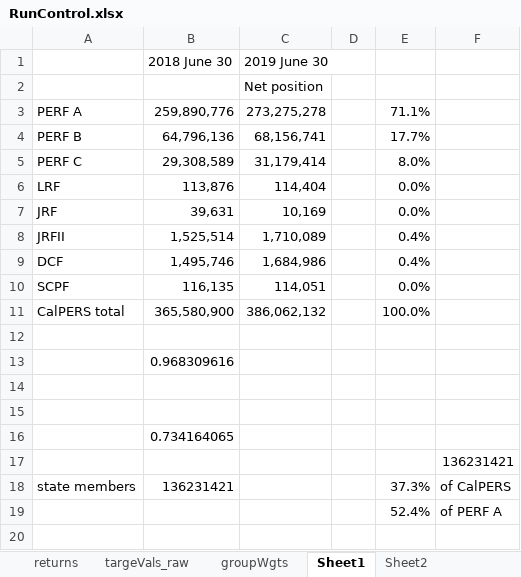
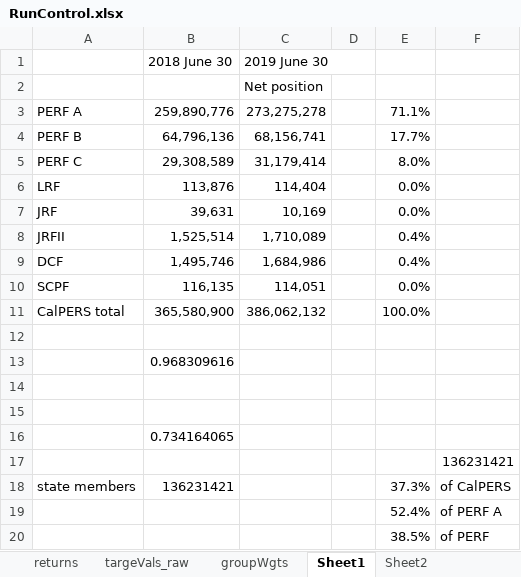
Before and after one commit to yimengyin16/model_CalPERS, an Excel workbook: model/RunControl.xlsx, sheet Sheet1, drawn as a sheet; values as stored, in another font and other column widths than the file's, no borders; the diff names each change by its address in the sheet, - before the commit and + after, or states it on an @@ line.

```diff
--- a/model/RunControl.xlsx (sheet Sheet1)
+++ b/model/RunControl.xlsx (sheet Sheet1)
+row 20:  |  |  |  | 38.5% | of PERF
```
Also changed, not shown: sheet params_sim, 2 other files.
